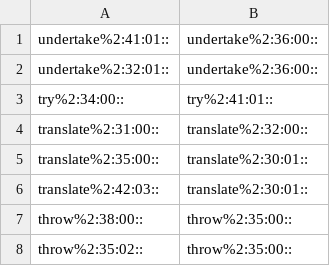
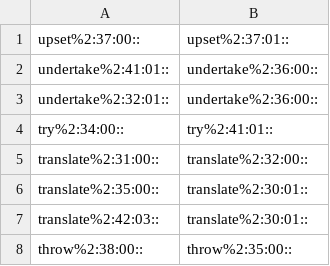
Before and after one commit to aalgirdas/wordnet_onto, a TSV file: synset_to_synset.tsv, drawn as a sheet; only a part is shown; the shorter side is filled out with more unchanged rows; the diff names each change by its address in the sheet, - before the commit and + after, or states it on an @@ line.

Commit message:
Update synset_to_synset.tsv

```diff
--- a/synset_to_synset.tsv
+++ b/synset_to_synset.tsv
+row 1: upset%2:37:00:: | upset%2:37:01::
```
